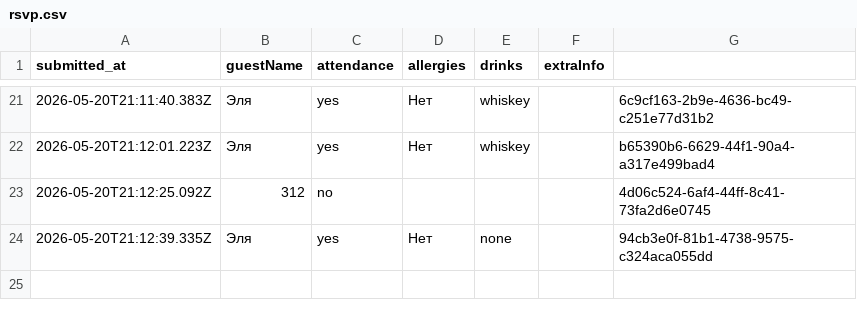
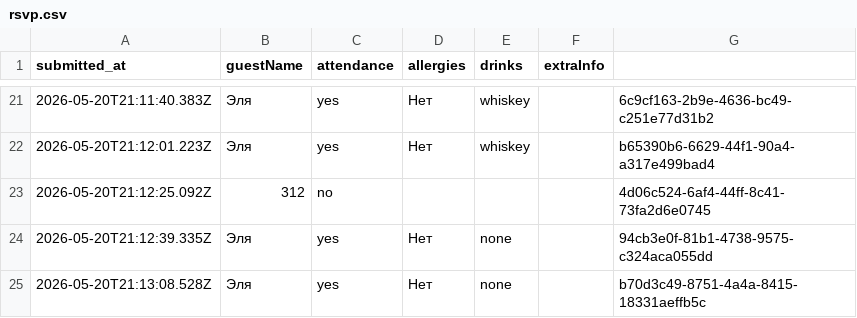
Before and after one commit to ge1saga/Sergey_Elya_Wedding, a CSV file: rsvp.csv, drawn as a sheet; only a part is shown, gaps mark what is left out; the diff names each change by its address in the sheet, - before the commit and + after, or states it on an @@ line.

Commit message:
RSVP: Эля (2026-05-20T21:13:08.528Z)

```diff
--- a/rsvp.csv
+++ b/rsvp.csv
+row 25: 2026-05-20T21:13:08.528Z | Эля | yes | Нет | none |  | b70d3c49-8751-4a4a-8415-18331aeffb5c
```
